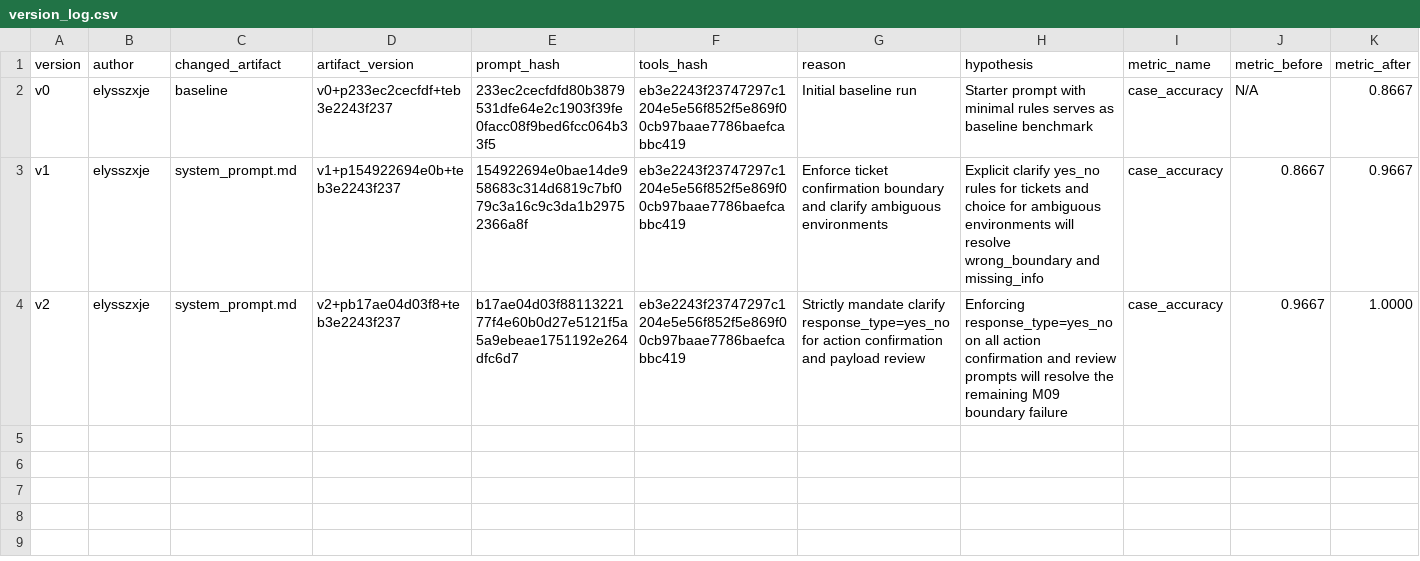
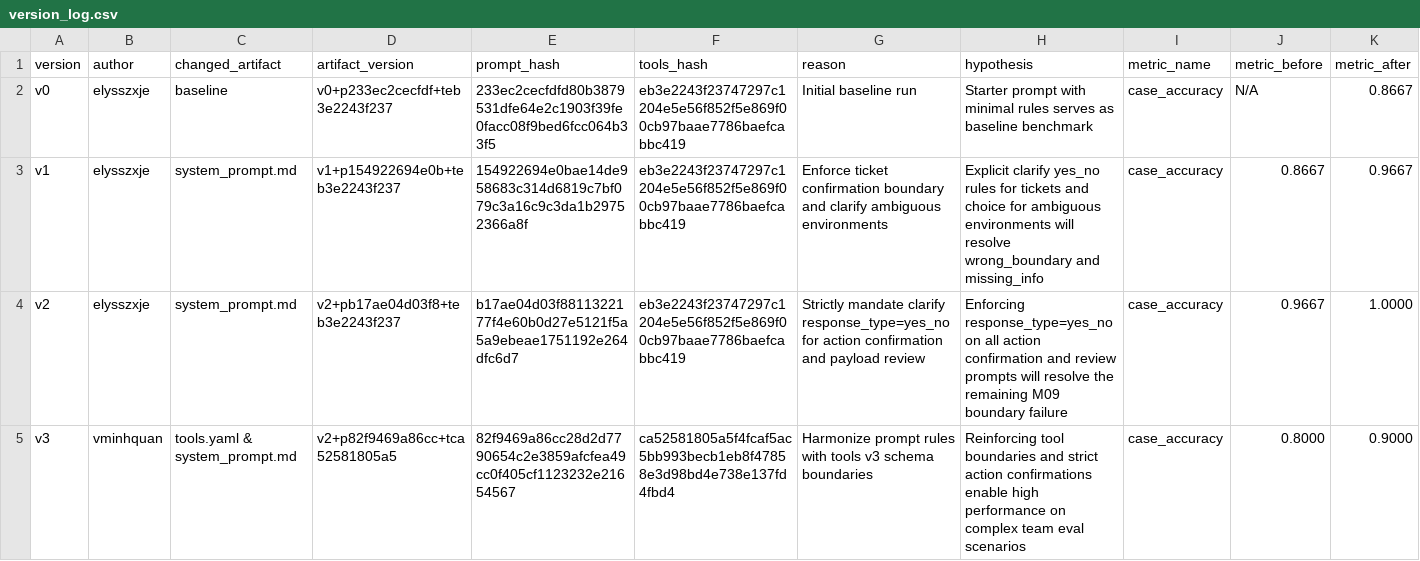
Before and after one commit to elysszxje/K4A-Day04-Octocat, a CSV file: starter_v0/artifacts/version_log.csv, drawn as a sheet; only a part is shown; rows hold the shown columns only; the diff names each change by its address in the sheet, - before the commit and + after, or states it on an @@ line.

Commit message:
docs: finalize version_log v3 entry and teammate model configuration

```diff
--- a/starter_v0/artifacts/version_log.csv
+++ b/starter_v0/artifacts/version_log.csv
+row 5: v3 | vminhquan | tools.yaml & system_prompt.md | v2+p82f9469a86cc+tca52581805a5 | 82f9469a86cc28d2d7790654c2e3859afcfea49cc0f405cf1123232e21654567 | ca52581805a5f4fcaf5ac5bb993becb1eb8f47858e3d98bd4e738e137fd4fbd4 | Harmonize prompt rules with tools v3 schema boundaries | Reinforcing tool boundaries and strict action confirmations enable high performance on complex team eval scenarios | case_accuracy | 0.8000 | 0.9000
```
Also changed, not shown: 1 other file.
